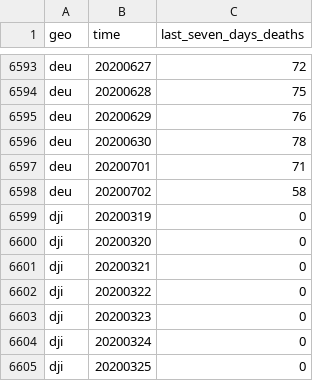
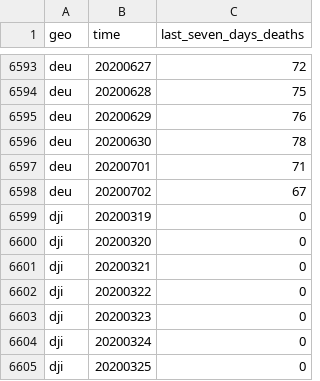
Before and after one commit to open-numbers/ddf--open_numbers--covid_19_geographic_distribution, a CSV file: ddf--datapoints--last_seven_days_deaths--by--geo--time.csv, drawn as a sheet; only a part is shown, gaps mark what is left out.

```diff
--- a/ddf--datapoints--last_seven_days_deaths--by--geo--time.csv
+++ b/ddf--datapoints--last_seven_days_deaths--by--geo--time.csv
@@ -6597,3 +6597,3 @@ deu,20200630,78
 deu,20200701,71
-deu,20200702,58
+deu,20200702,67
 dji,20200319,0
```
Also changed, not shown: ddf--datapoints--cases--by--geo--time.csv, ddf--datapoints--deaths--by--geo--time.csv, 2 other files.
